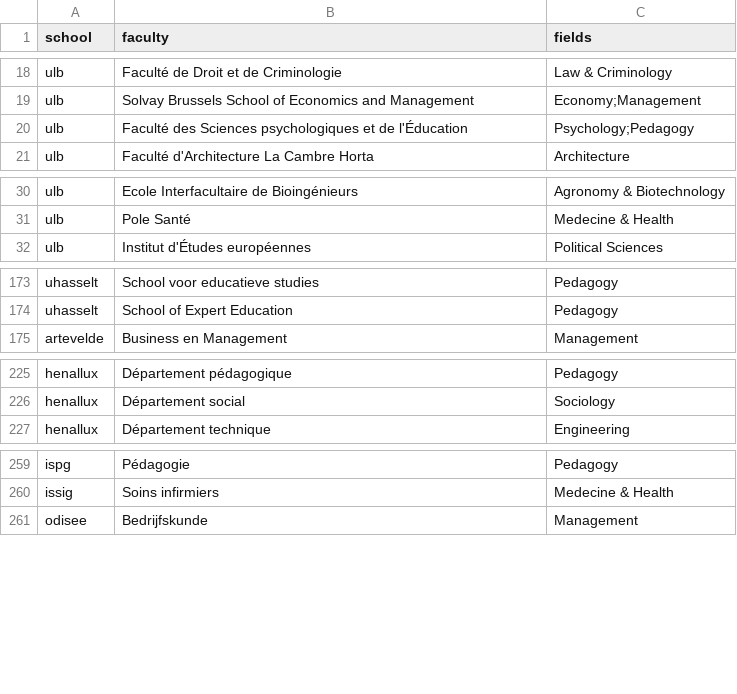
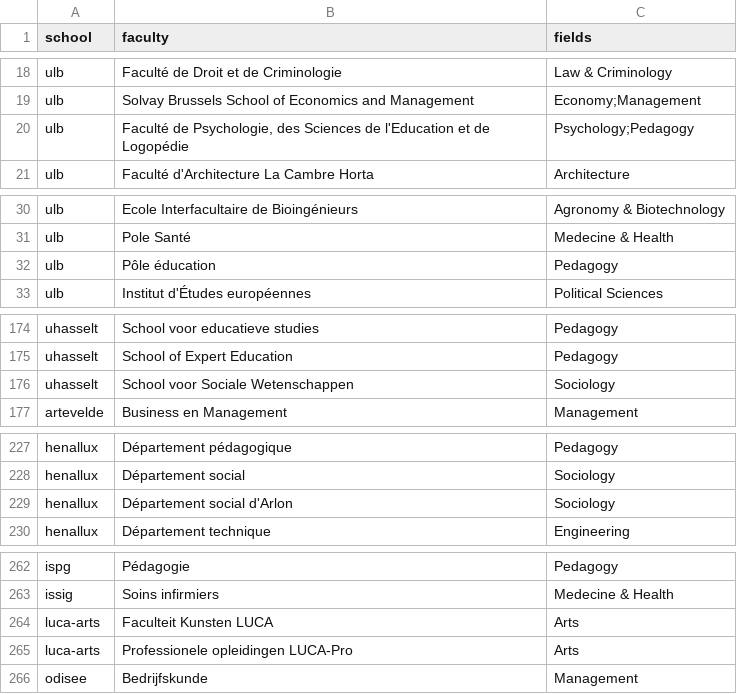
Before and after one commit to Education4Climate/Education4Climate, a CSV file: data/faculties_to_fields.csv, drawn as a sheet; only a part is shown, gaps mark what is left out; the diff covers the shown part only.

Commit message:
Updated schools.json 2022 to 2023 (for updated schools) and remove schools that 'disappeared' + small changes in faculties to fields

```diff
--- a/data/faculties_to_fields.csv
+++ b/data/faculties_to_fields.csv
@@ -19,3 +19,3 @@ ulb,"Faculté de Droit et de Criminologie",Law & Criminology
 ulb,"Solvay Brussels School of Economics and Management",Economy;Management
-ulb,"Faculté des Sciences psychologiques et de l'Éducation",Psychology;Pedagogy
+ulb,"Faculté de Psychologie, des Sciences de l'Education et de Logopédie",Psychology;Pedagogy
 ulb,"Faculté d'Architecture La Cambre Horta",Architecture
@@ -31,2 +31,3 @@ ulb,"Ecole Interfacultaire de Bioingénieurs",Agronomy & Biotechnology
 ulb,"Pole Santé",Medecine & Health
+ulb,"Pôle éducation",Pedagogy
 ulb,"Institut d'Études européennes",Political Sciences
@@ -174,2 +175,3 @@ uhasselt,"School voor educatieve studies",Pedagogy
 uhasselt,"School of Expert Education",Pedagogy
+uhasselt,"School voor Sociale Wetenschappen",Sociology
 artevelde,"Business en Management",Management
@@ -226,2 +228,3 @@ henallux,"Département pédagogique",Pedagogy
 henallux,"Département social",Sociology
+henallux,"Département social d'Arlon",Sociology
 henallux,"Département technique",Engineering
@@ -260,2 +263,4 @@ ispg,"Pédagogie",Pedagogy
 issig,"Soins infirmiers",Medecine & Health
+luca-arts,"Faculteit Kunsten LUCA",Arts
+luca-arts,"Professionele opleidingen LUCA-Pro",Arts
 odisee,"Bedrijfskunde",Management
```
Also changed, not shown: 1 edited cell elsewhere in this file, 1 other file.
